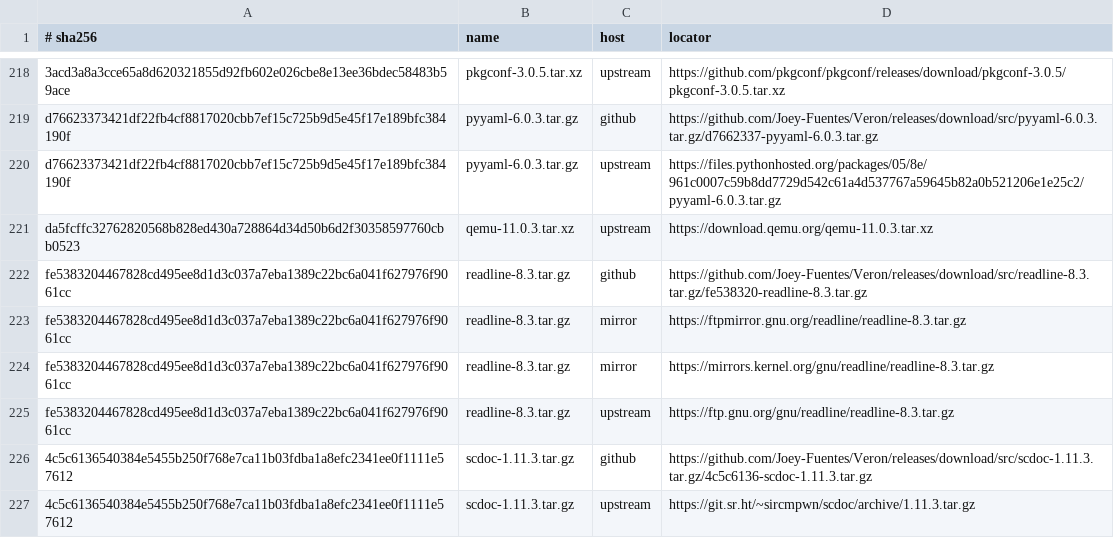
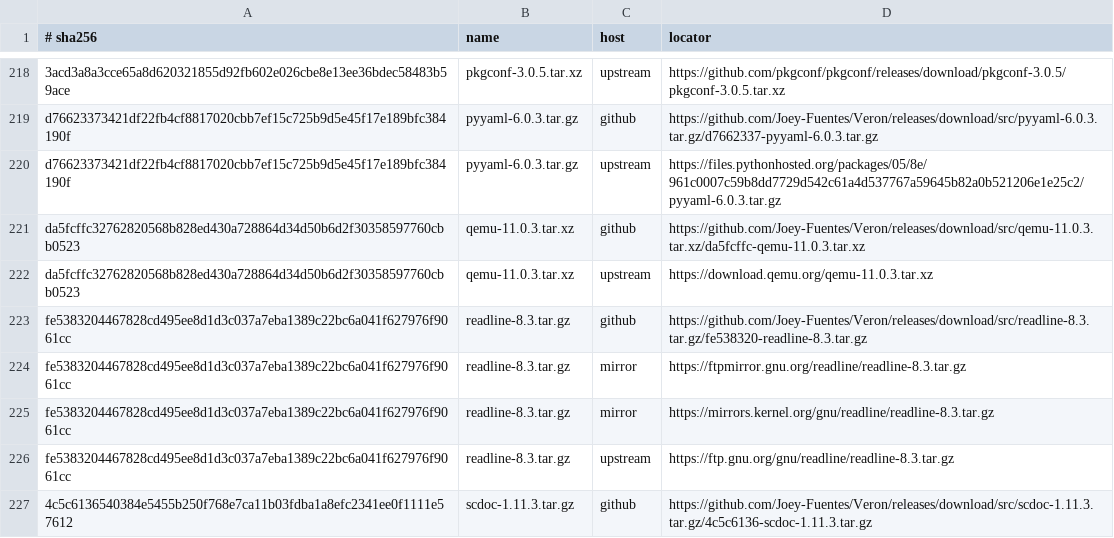
Before and after one commit to Joey-Fuentes/Veron, a TSV file: sources/MIRRORS.tsv, drawn as a sheet; only a part is shown, gaps mark what is left out; the shorter side is filled out with more unchanged rows.

```diff
--- a/sources/MIRRORS.tsv
+++ b/sources/MIRRORS.tsv
@@ -220,2 +220,3 @@ d76623373421df22fb4cf8817020cbb7ef15c725b9d5e45f17e189bfc384190f	pyyaml-6.0.3.ta
 d76623373421df22fb4cf8817020cbb7ef15c725b9d5e45f17e189bfc384190f	pyyaml-6.0.3.tar.gz	upstream	https://files.pythonhosted.org/packages/05/8e/961c0007c59b8dd7729d542c61a4d537767a59645b82a0b521206e1e25c2/pyyaml-6.0.3.tar.gz
+da5fcffc32762820568b828ed430a728864d34d50b6d2f30358597760cbb0523	qemu-11.0.3.tar.xz	github	https://github.com/Joey-Fuentes/Veron/releases/download/src/qemu-11.0.3.tar.xz/da5fcffc-qemu-11.0.3.tar.xz
 da5fcffc32762820568b828ed430a728864d34d50b6d2f30358597760cbb0523	qemu-11.0.3.tar.xz	upstream	https://download.qemu.org/qemu-11.0.3.tar.xz
```
